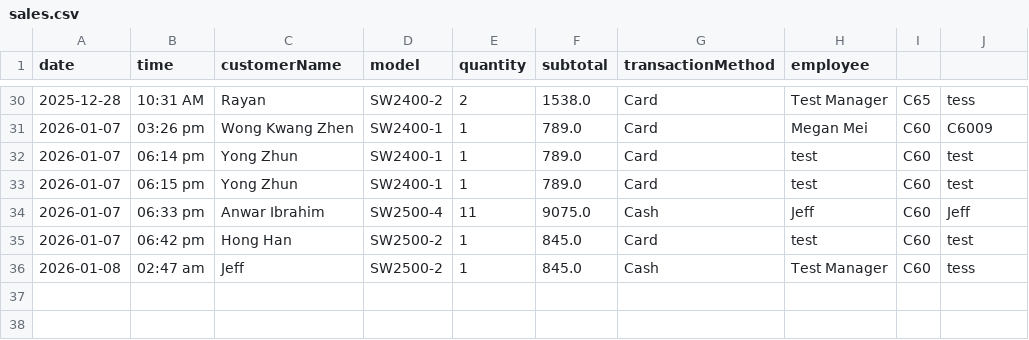
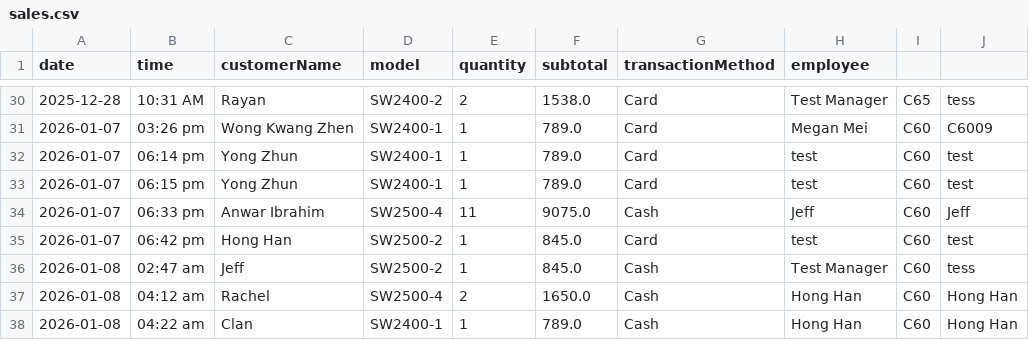
Before and after one commit to JeffTiong1031/GoldenHour-System, a CSV file: data/sales.csv, drawn as a sheet; only a part is shown, gaps mark what is left out.

```diff
--- a/data/sales.csv
+++ b/data/sales.csv
@@ -36 +36,3 @@ date,time,customerName,model,quantity,subtotal,transactionMethod,employee
 2026-01-08,02:47 am,Jeff,SW2500-2,1,845.0,Cash,Test Manager,C60,tess
+2026-01-08,04:12 am,Rachel,SW2500-4,2,1650.0,Cash,Hong Han,C60,Hong Han
+2026-01-08,04:22 am,Clan,SW2400-1,1,789.0,Cash,Hong Han,C60,Hong Han
```
Also changed, not shown: data/model.csv, 10 other files.
